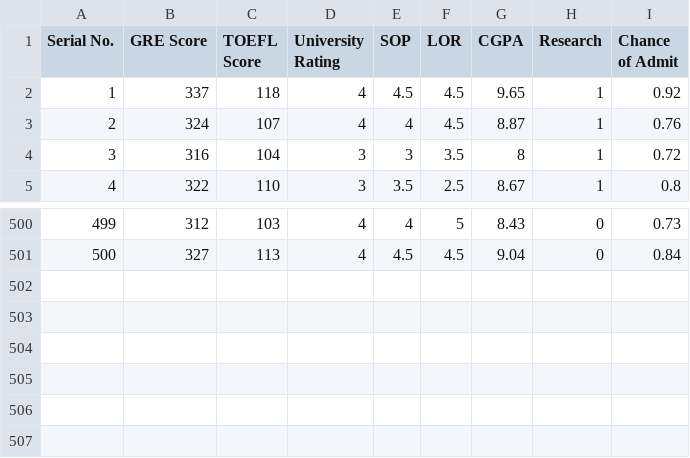
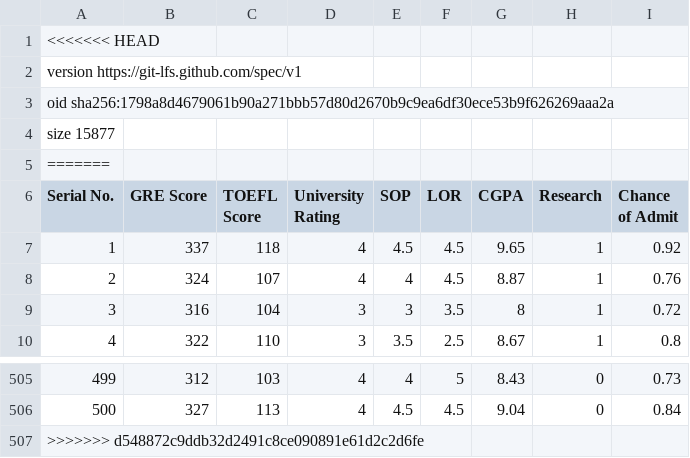
Before and after one commit to daemonX10/Machine-Learning, a CSV file: 6.0 Deep Learning/CampusX/ANN/2.0 MLP/Admission_Predict_Ver1.1.csv, drawn as a sheet; only a part is shown, gaps mark what is left out; the diff names each change by its address in the sheet, - before the commit and + after, or states it on an @@ line.

```diff
--- a/6.0 Deep Learning/CampusX/ANN/2.0 MLP/Admission_Predict_Ver1.1.csv
+++ b/6.0 Deep Learning/CampusX/ANN/2.0 MLP/Admission_Predict_Ver1.1.csv
+row 1: <<<<<<< HEAD
+row 2: version https://git-lfs.github.com/spec/v1
+row 3: oid sha256:1798a8d4679061b90a271bbb57d80d2670b9c9ea6df30ece53b9f626269aaa2a
+row 4: size 15877
+row 5: =======
+row 507: >>>>>>> d548872c9ddb32d2491c8ce090891e61d2c2d6fe
```
Also changed, not shown: 6.0 Deep Learning/CampusX/ANN/1.0 Neural Network/Placement_Data_Full_Class.csv, 6.0 Deep Learning/CampusX/ANN/1.0 Neural Network/placement.csv, 19 other files.
